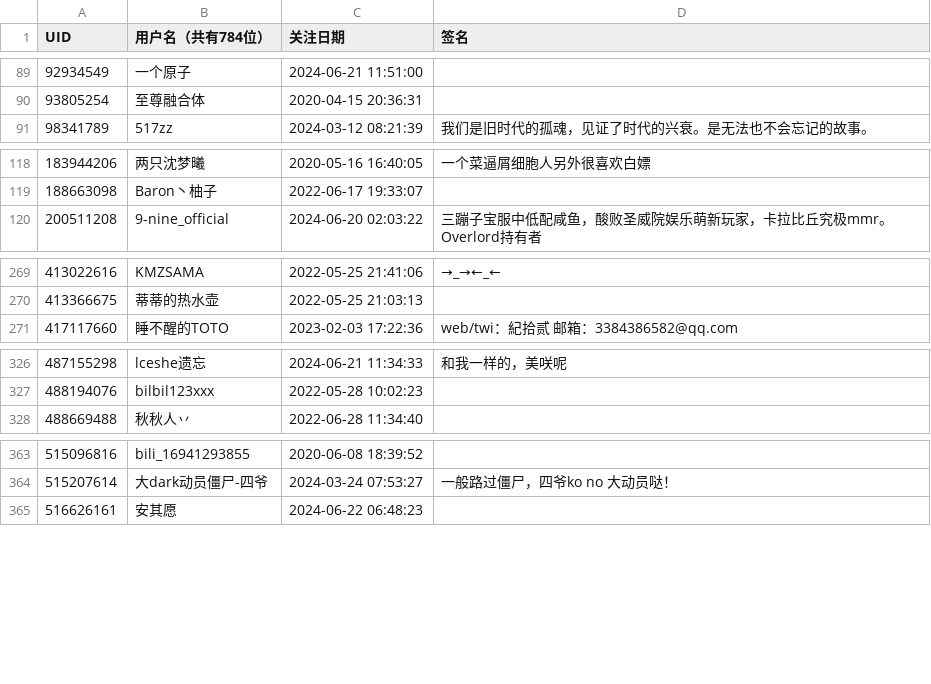
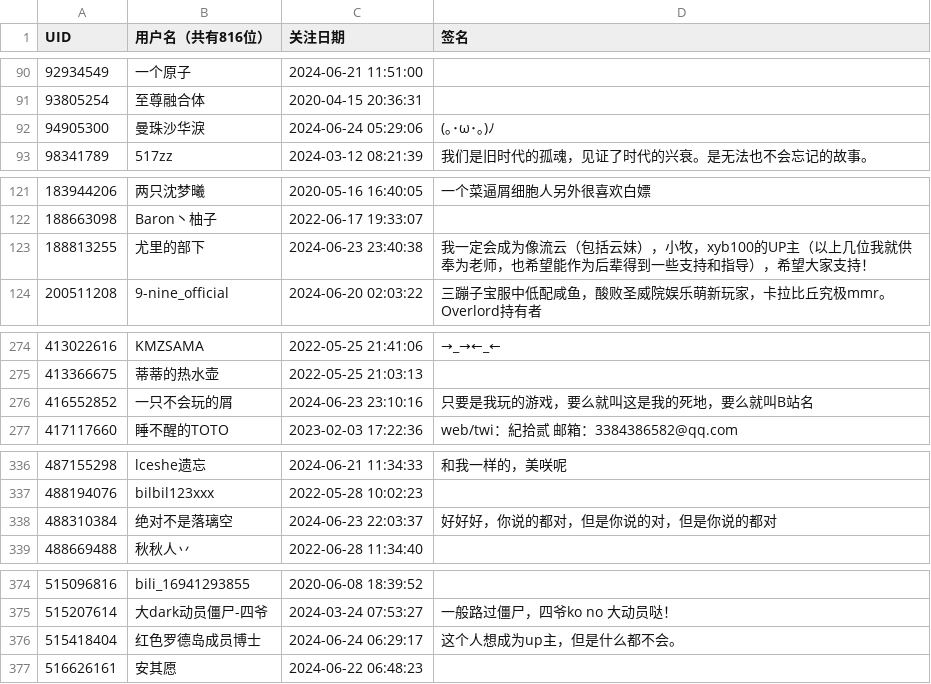
Before and after one commit to felixsana/bili_fans, a CSV file: fans.csv, drawn as a sheet; only a part is shown, gaps mark what is left out; the diff covers the shown part only.

```diff
--- a/fans.csv
+++ b/fans.csv
@@ -1 +1 @@
-UID,用户名（共有784位）,关注日期,签名
+UID,用户名（共有816位）,关注日期,签名
@@ -90,2 +91,3 @@ UID,用户名（共有784位）,关注日期,签名
 93805254,至尊融合体,2020-04-15 20:36:31,
+94905300,曼珠沙华淚,2024-06-24 05:29:06,(｡･ω･｡)ﾉ
 98341789,517zz,2024-03-12 08:21:39,我们是旧时代的孤魂，见证了时代的兴衰。是无法也不会忘记的故事。
@@ -119,2 +122,3 @@ UID,用户名（共有784位）,关注日期,签名
 188663098,Baron丶柚子,2022-06-17 19:33:07,
+188813255,尤里的部下,2024-06-23 23:40:38,我一定会成为像流云（包括云妹），小牧，xyb100的UP主（以上几位我就供奉为老师，也希望能作为后辈得到一些支持和指导），希望大家支持！
 200511208,9-nine_official,2024-06-20 02:03:22,三蹦子宝服中低配咸鱼，酸败圣威院娱乐萌新玩家，卡拉比丘究极mmr。 Overlord持有者
@@ -270,2 +275,3 @@ UID,用户名（共有784位）,关注日期,签名
 413366675,蒂蒂的热水壶,2022-05-25 21:03:13,
+416552852,一只不会玩的屑,2024-06-23 23:10:16,只要是我玩的游戏，要么就叫这是我的死地，要么就叫B站名
 417117660,睡不醒的TOTO,2023-02-03 17:22:36,web/twi：紀拾贰    邮箱：3384386582@qq.com
@@ -327,2 +337,3 @@ UID,用户名（共有784位）,关注日期,签名
 488194076,bilbil123xxx,2022-05-28 10:02:23,
+488310384,绝对不是落璃空,2024-06-23 22:03:37,好好好，你说的都对，但是你说的对，但是你说的都对
 488669488,秋秋人丷,2022-06-28 11:34:40,
@@ -364,2 +375,3 @@ UID,用户名（共有784位）,关注日期,签名
 515207614,大dark动员僵尸-四爷,2024-03-24 07:53:27,一般路过僵尸，四爷ko no 大动员哒！
+515418404,红色罗德岛成员博士,2024-06-24 06:29:17,这个人想成为up主，但是什么都不会。
 516626161,安其愿,2024-06-22 06:48:23,
```
Also changed, not shown: 27 added rows and 4 edited cells elsewhere in this file.
